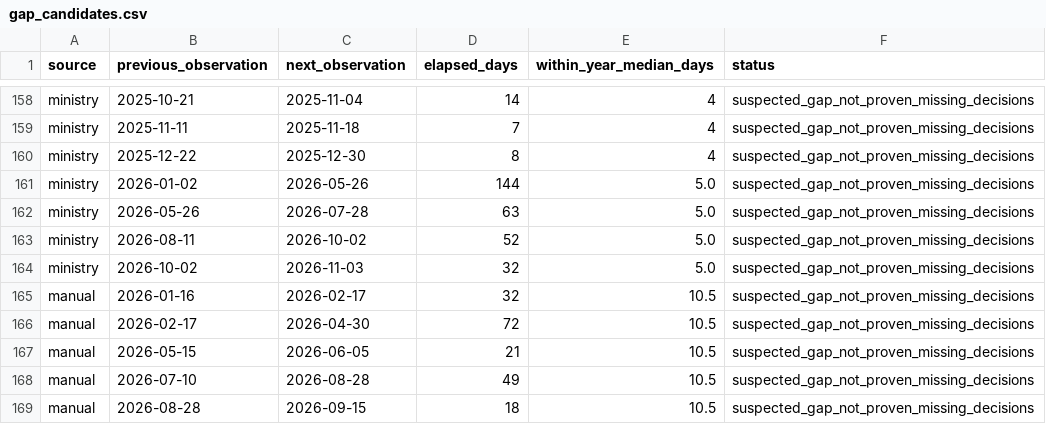
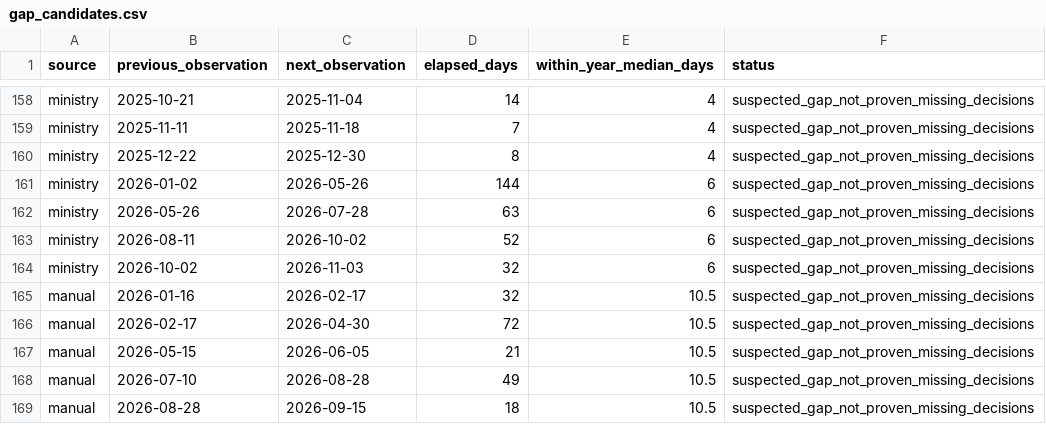
Before and after one commit to drew-1423/fuelb, a CSV file: reports/gap_candidates.csv, drawn as a sheet; only a part is shown, gaps mark what is left out.

```diff
--- a/reports/gap_candidates.csv
+++ b/reports/gap_candidates.csv
@@ -160,6 +160,6 @@ ministry,2025-11-11,2025-11-18,7,4,suspected_gap_not_proven_missing_decisions
 ministry,2025-12-22,2025-12-30,8,4,suspected_gap_not_proven_missing_decisions
-ministry,2026-01-02,2026-05-26,144,5.0,suspected_gap_not_proven_missing_decisions
-ministry,2026-05-26,2026-07-28,63,5.0,suspected_gap_not_proven_missing_decisions
-ministry,2026-08-11,2026-10-02,52,5.0,suspected_gap_not_proven_missing_decisions
-ministry,2026-10-02,2026-11-03,32,5.0,suspected_gap_not_proven_missing_decisions
+ministry,2026-01-02,2026-05-26,144,6,suspected_gap_not_proven_missing_decisions
+ministry,2026-05-26,2026-07-28,63,6,suspected_gap_not_proven_missing_decisions
+ministry,2026-08-11,2026-10-02,52,6,suspected_gap_not_proven_missing_decisions
+ministry,2026-10-02,2026-11-03,32,6,suspected_gap_not_proven_missing_decisions
 manual,2026-01-16,2026-02-17,32,10.5,suspected_gap_not_proven_missing_decisions
```
Also changed, not shown: data/exports/gasoline_95_history.csv, data/exports/gasoline_95_verified.csv, 22 other files.
